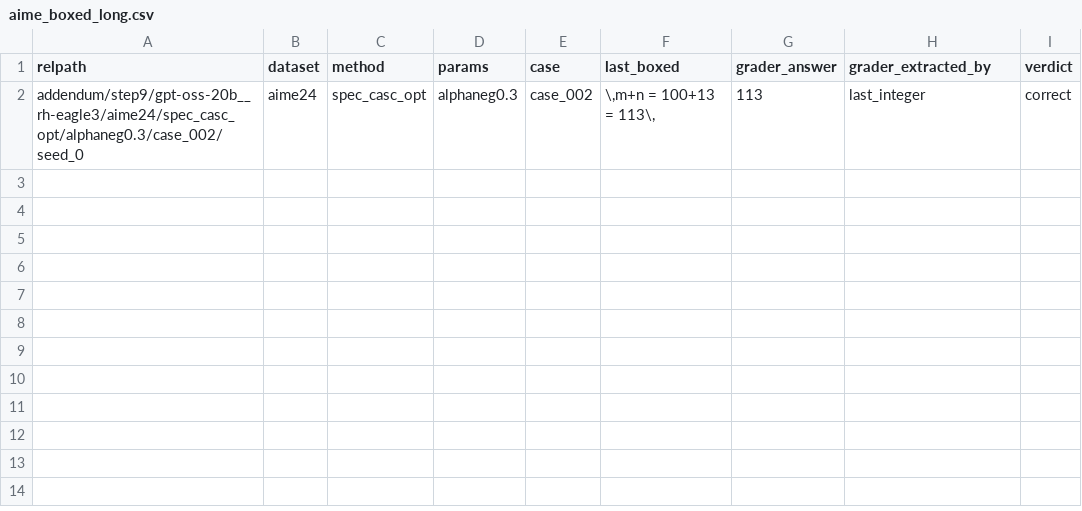
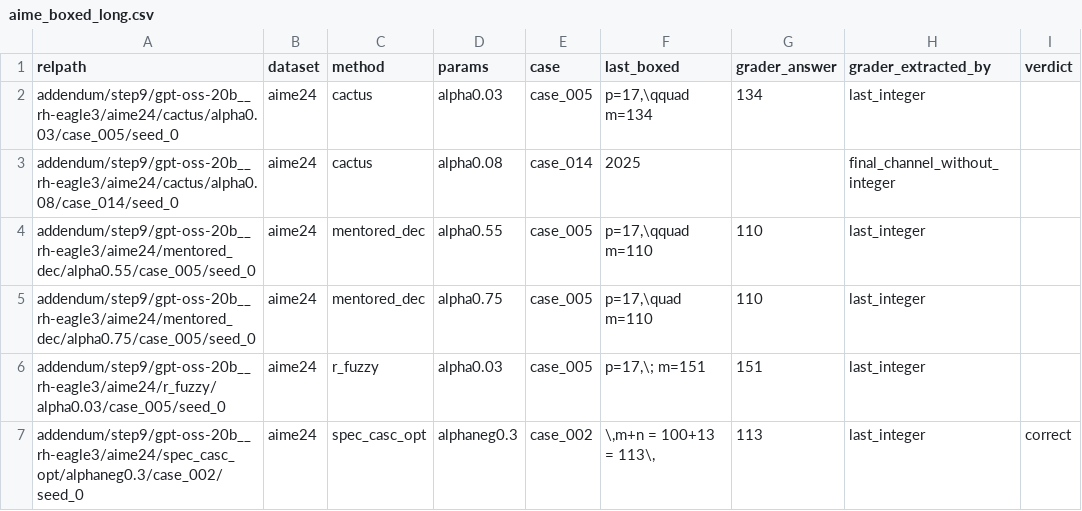
Before and after one commit to billxby/lossy-token-eff, a CSV file: campaign/addendum/step9/aime_boxed_long.csv, drawn as a sheet; the diff names each change by its address in the sheet, - before the commit and + after, or states it on an @@ line.

```diff
--- a/campaign/addendum/step9/aime_boxed_long.csv
+++ b/campaign/addendum/step9/aime_boxed_long.csv
+row 2: addendum/step9/gpt-oss-20b__rh-eagle3/aime24/cactus/alpha0.03/case_005/seed_0 | aime24 | cactus | alpha0.03 | case_005 | p=17,\qquad m=134 | 134 | last_integer
+row 3: addendum/step9/gpt-oss-20b__rh-eagle3/aime24/cactus/alpha0.08/case_014/seed_0 | aime24 | cactus | alpha0.08 | case_014 | 2025 |  | final_channel_without_integer
+row 4: addendum/step9/gpt-oss-20b__rh-eagle3/aime24/mentored_dec/alpha0.55/case_005/seed_0 | aime24 | mentored_dec | alpha0.55 | case_005 | p=17,\qquad m=110 | 110 | last_integer
+row 5: addendum/step9/gpt-oss-20b__rh-eagle3/aime24/mentored_dec/alpha0.75/case_005/seed_0 | aime24 | mentored_dec | alpha0.75 | case_005 | p=17,\quad m=110 | 110 | last_integer
+row 6: addendum/step9/gpt-oss-20b__rh-eagle3/aime24/r_fuzzy/alpha0.03/case_005/seed_0 | aime24 | r_fuzzy | alpha0.03 | case_005 | p=17,\; m=151 | 151 | last_integer
```
Also changed, not shown: campaign/addendum/step9/grades.csv, campaign/addendum/step9/manifest.csv, 27 other files.
